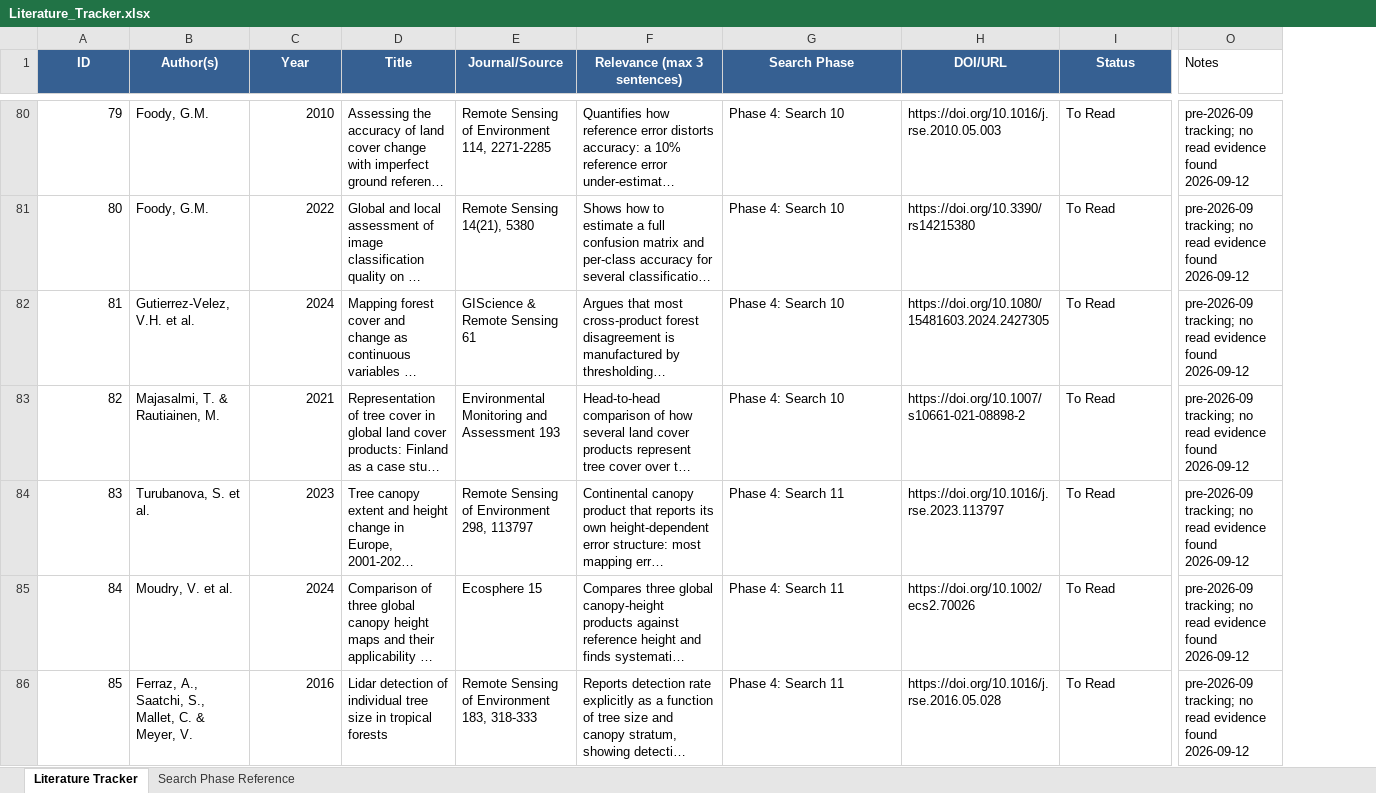
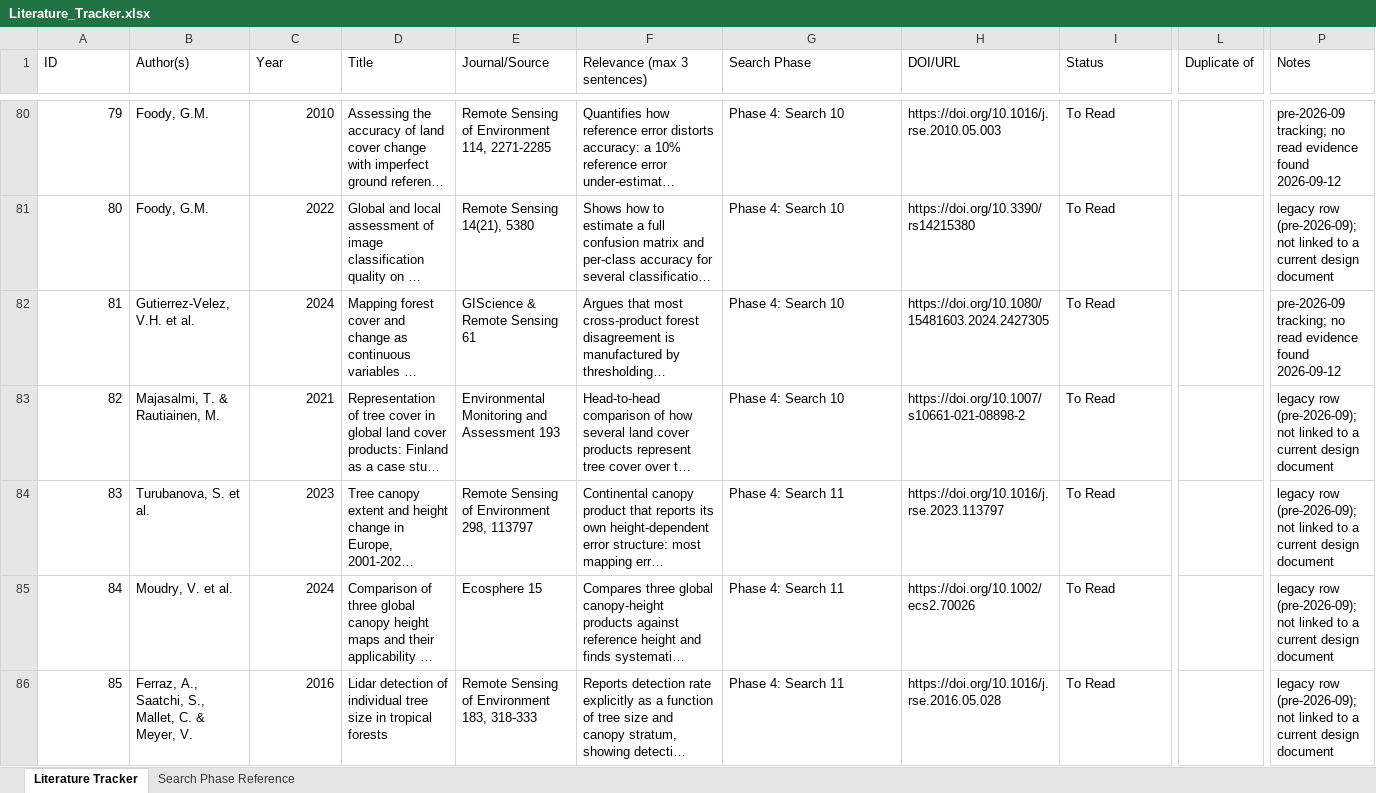
Before and after one commit to Kameron-Eck/edmonds-treedata, an Excel workbook: Literature_Tracker.xlsx, sheet Literature Tracker, drawn as a sheet; only a part is shown, gaps mark what is left out; long unchanged cells end in …; values as stored, in another font and other column widths than the file's, no borders; addresses are those after the commit; the diff covers the shown part only; the diff names each change by its address in the sheet, - before the commit and + after, or states it on an @@ line.

```diff
--- a/Literature_Tracker.xlsx (sheet Literature Tracker)
+++ b/Literature_Tracker.xlsx (sheet Literature Tracker)
+column L (Duplicate of), empty
@@ A1:I1 fill: #366092 → none, bold: on → off, text colour: #FFFFFF → black, alignment: center → left @@
-P81 (Notes): pre-2026-09 tracking; no read evidence found 2026-09-12
+P81 (Notes): legacy row (pre-2026-09); not linked to a current design document
-P83:P86 (Notes): pre-2026-09 tracking; no read evidence found 2026-09-12
+P83:P86 (Notes): legacy row (pre-2026-09); not linked to a current design document
```
Also changed, not shown: 638 edited cells and cell formats elsewhere in this sheet, sheet Search Phase Reference, 3 other files.
